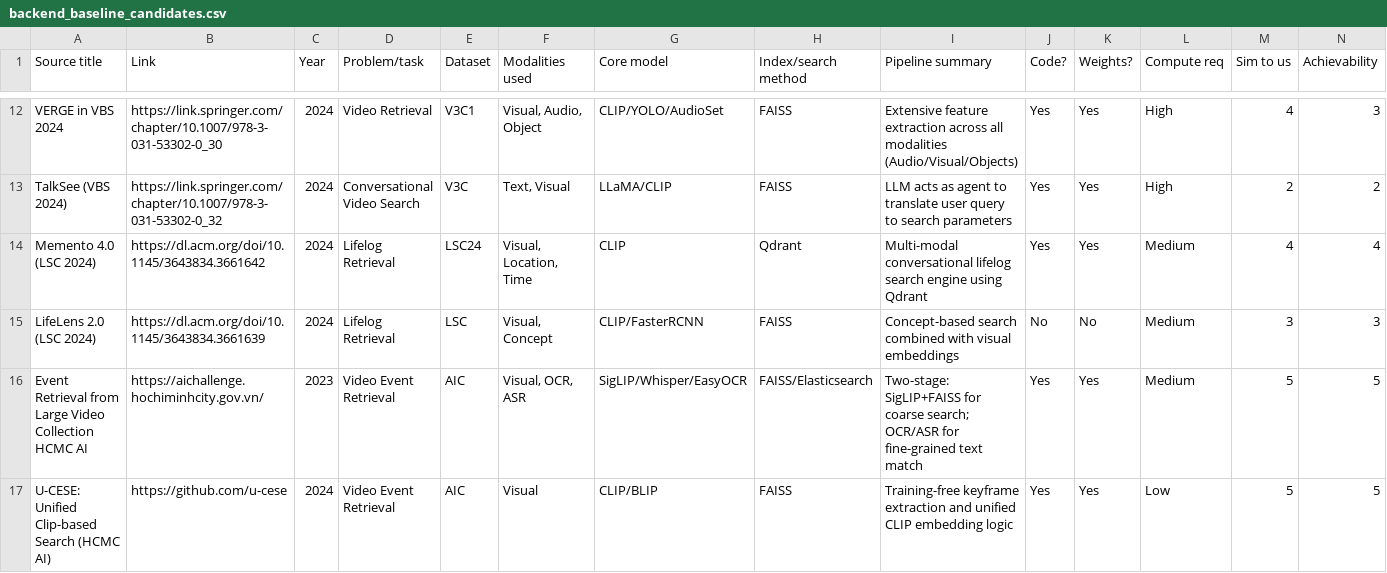
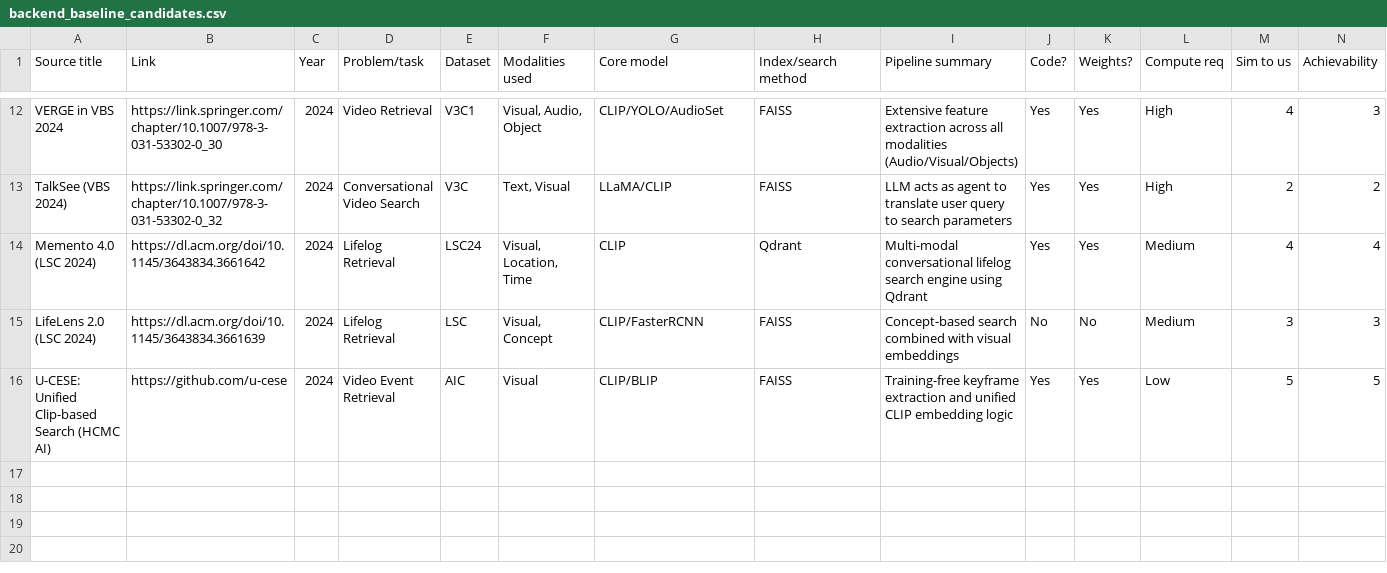
Before and after one commit to JimmyK300/Vecna, a CSV file: backend/backend_baseline_candidates.csv, drawn as a sheet; only a part is shown, gaps mark what is left out; rows hold the shown columns only; the diff names each change by its address in the sheet, - before the commit and + after, or states it on an @@ line.

Commit message:
docs: add backend offline retrieval literature review and baseline decision (Closes #9)

```diff
--- a/backend/backend_baseline_candidates.csv
+++ b/backend/backend_baseline_candidates.csv
-row 16: Event Retrieval from Large Video Collection HCMC AI | https://aichallenge.hochiminhcity.gov.vn/ | 2023 | Video Event Retrieval | AIC | Visual, OCR, ASR | SigLIP/Whisper/EasyOCR | FAISS/Elasticsearch | Two-stage: SigLIP+FAISS for coarse search; OCR/ASR for fine-grained text match | Yes | Yes | Medium | 5 | 5
```
Also changed, not shown: 1 other file.
